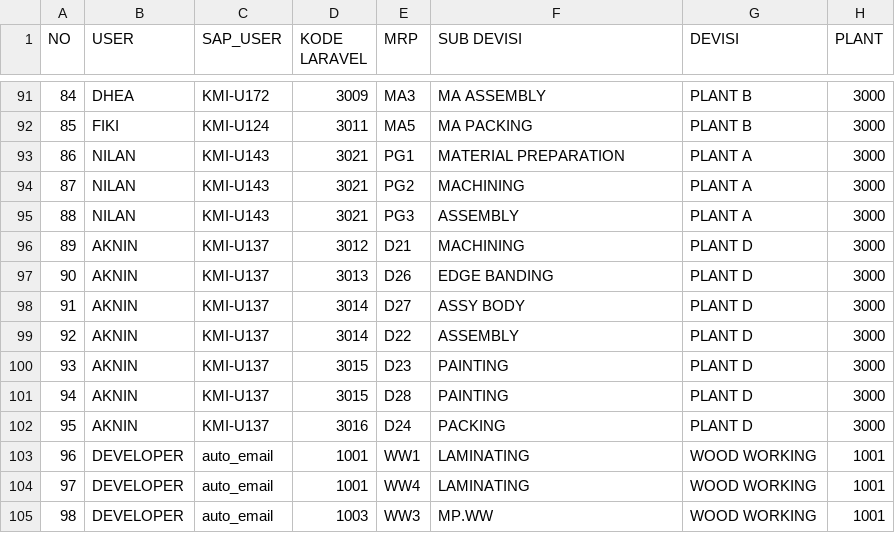
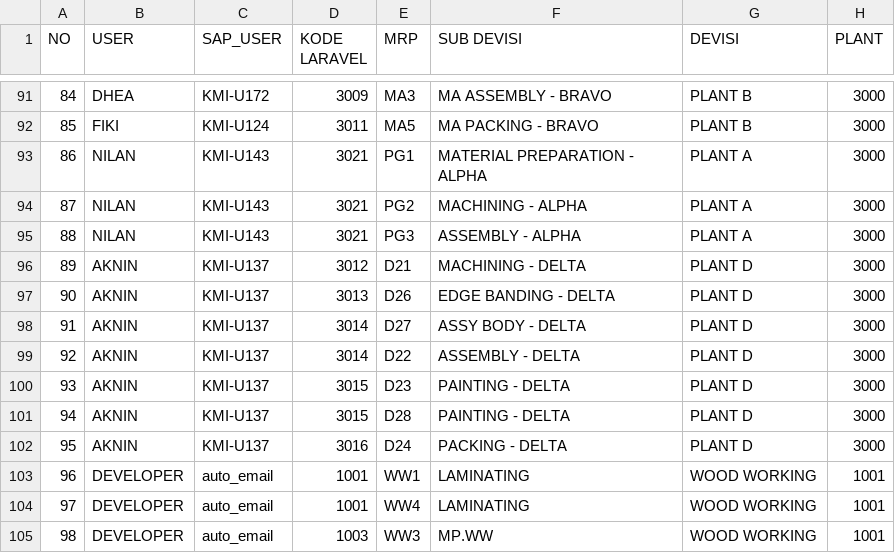
Before and after one commit to tataamal/cohv-app, a CSV file: public/document/mapping.csv, drawn as a sheet; only a part is shown, gaps mark what is left out; the diff covers the shown part only.

```diff
--- a/public/document/mapping.csv
+++ b/public/document/mapping.csv
@@ -91,13 +91,13 @@ NO,USER,SAP_USER,KODE LARAVEL,MRP,SUB DEVISI,DEVISI,PLANT
-84,DHEA,KMI-U172,3009,MA3,MA ASSEMBLY,PLANT B,3000
-85,FIKI,KMI-U124,3011,MA5,MA PACKING,PLANT B,3000
-86,NILAN,KMI-U143,3021,PG1,MATERIAL PREPARATION,PLANT A,3000
-87,NILAN,KMI-U143,3021,PG2,MACHINING,PLANT A,3000
-88,NILAN,KMI-U143,3021,PG3,ASSEMBLY,PLANT A,3000
-89,AKNIN,KMI-U137,3012,D21,MACHINING,PLANT D,3000
-90,AKNIN,KMI-U137,3013,D26,EDGE BANDING,PLANT D,3000
-91,AKNIN,KMI-U137,3014,D27,ASSY BODY,PLANT D,3000
-92,AKNIN,KMI-U137,3014,D22,ASSEMBLY,PLANT D,3000
-93,AKNIN,KMI-U137,3015,D23,PAINTING,PLANT D,3000
-94,AKNIN,KMI-U137,3015,D28,PAINTING,PLANT D,3000
-95,AKNIN,KMI-U137,3016,D24,PACKING,PLANT D,3000
+84,DHEA,KMI-U172,3009,MA3,MA ASSEMBLY - BRAVO,PLANT B,3000
+85,FIKI,KMI-U124,3011,MA5,MA PACKING - BRAVO,PLANT B,3000
+86,NILAN,KMI-U143,3021,PG1,MATERIAL PREPARATION - ALPHA,PLANT A,3000
+87,NILAN,KMI-U143,3021,PG2,MACHINING - ALPHA,PLANT A,3000
+88,NILAN,KMI-U143,3021,PG3,ASSEMBLY - ALPHA,PLANT A,3000
+89,AKNIN,KMI-U137,3012,D21,MACHINING - DELTA,PLANT D,3000
+90,AKNIN,KMI-U137,3013,D26,EDGE BANDING - DELTA,PLANT D,3000
+91,AKNIN,KMI-U137,3014,D27,ASSY BODY - DELTA,PLANT D,3000
+92,AKNIN,KMI-U137,3014,D22,ASSEMBLY - DELTA,PLANT D,3000
+93,AKNIN,KMI-U137,3015,D23,PAINTING - DELTA,PLANT D,3000
+94,AKNIN,KMI-U137,3015,D28,PAINTING - DELTA,PLANT D,3000
+95,AKNIN,KMI-U137,3016,D24,PACKING - DELTA,PLANT D,3000
 96,DEVELOPER,auto_email,1001,WW1,LAMINATING,WOOD WORKING,1001
```
Also changed, not shown: 54 edited cells elsewhere in this file.
